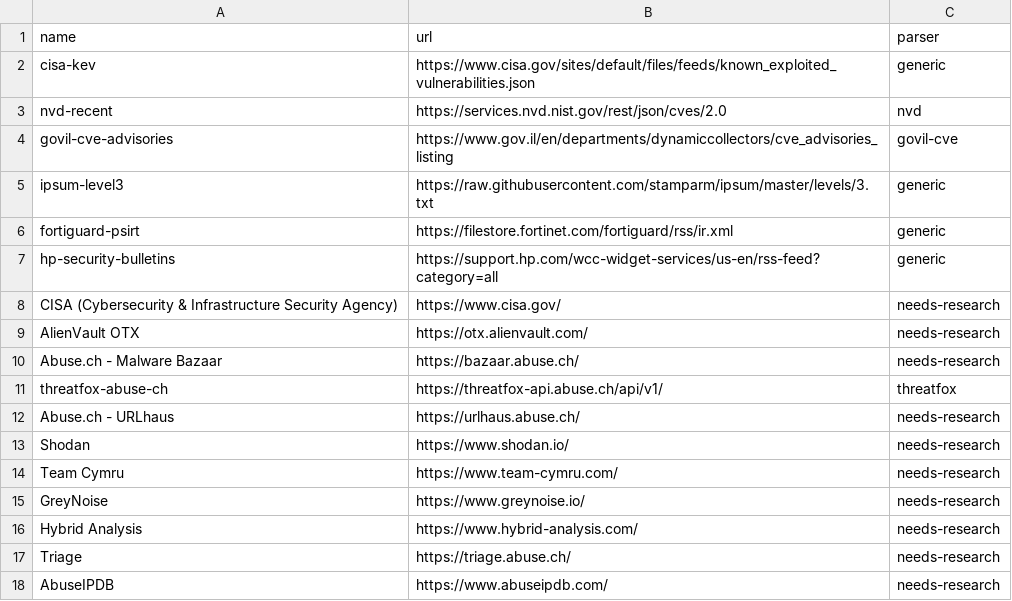
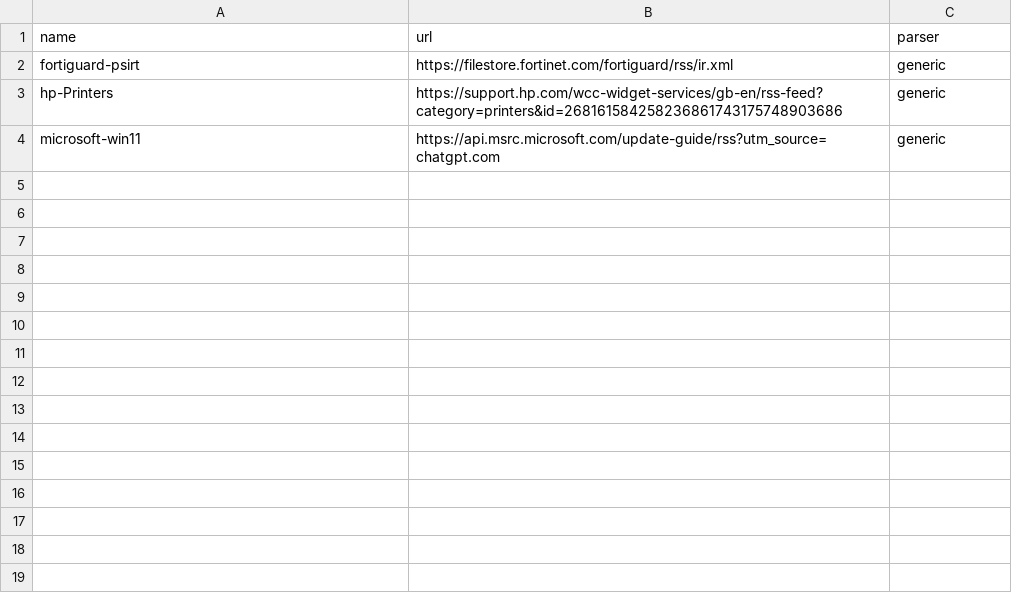
Before and after one commit to yosirat2016-dotcom/Misp, a CSV file: scripts/sources.csv, drawn as a sheet.

Commit message:
Update sources.csv with new threat intelligence sources
Removed outdated sources and added new sources for HP Printers and Microsoft Windows 11.

```diff
--- a/scripts/sources.csv
+++ b/scripts/sources.csv
@@ -1,18 +1,4 @@
 name,url,parser
-cisa-kev,https://www.cisa.gov/sites/default/files/feeds/known_exploited_vulnerabilities.json,generic
-nvd-recent,https://services.nvd.nist.gov/rest/json/cves/2.0,nvd
-govil-cve-advisories,https://www.gov.il/en/departments/dynamiccollectors/cve_advisories_listing,govil-cve
-ipsum-level3,https://raw.githubusercontent.com/stamparm/ipsum/master/levels/3.txt,generic
 fortiguard-psirt,https://filestore.fortinet.com/fortiguard/rss/ir.xml,generic
-hp-security-bulletins,https://support.hp.com/wcc-widget-services/us-en/rss-feed?category=all,generic
-CISA (Cybersecurity & Infrastructure Security Agency),https://www.cisa.gov/,needs-research
-AlienVault OTX,https://otx.alienvault.com/,needs-research
-Abuse.ch - Malware Bazaar,https://bazaar.abuse.ch/,needs-research
-threatfox-abuse-ch,https://threatfox-api.abuse.ch/api/v1/,threatfox
-Abuse.ch - URLhaus,https://urlhaus.abuse.ch/,needs-research
-Shodan,https://www.shodan.io/,needs-research
-Team Cymru,https://www.team-cymru.com/,needs-research
-GreyNoise,https://www.greynoise.io/,needs-research
-Hybrid Analysis,https://www.hybrid-analysis.com/,needs-research
-Triage,https://triage.abuse.ch/,needs-research
-AbuseIPDB,https://www.abuseipdb.com/,needs-research
+hp-Printers,https://support.hp.com/wcc-widget-services/gb-en/rss-feed?category=printers&id=268161584258236861743175748903686,generic
+microsoft-win11,https://api.msrc.microsoft.com/update-guide/rss?utm_source=chatgpt.com,generic
```
